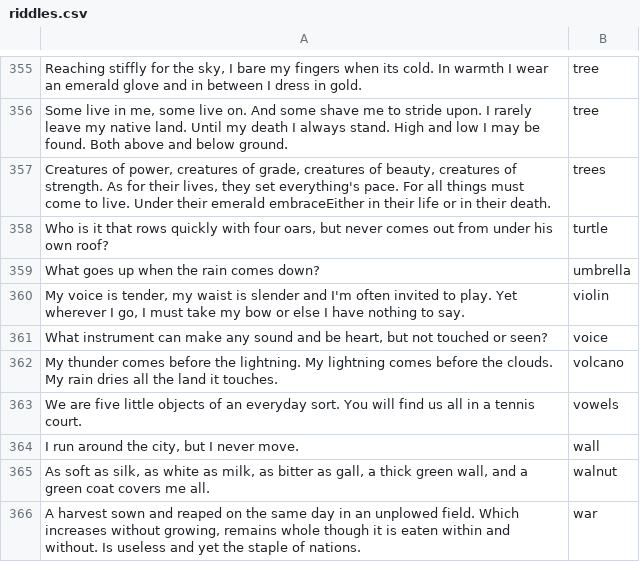
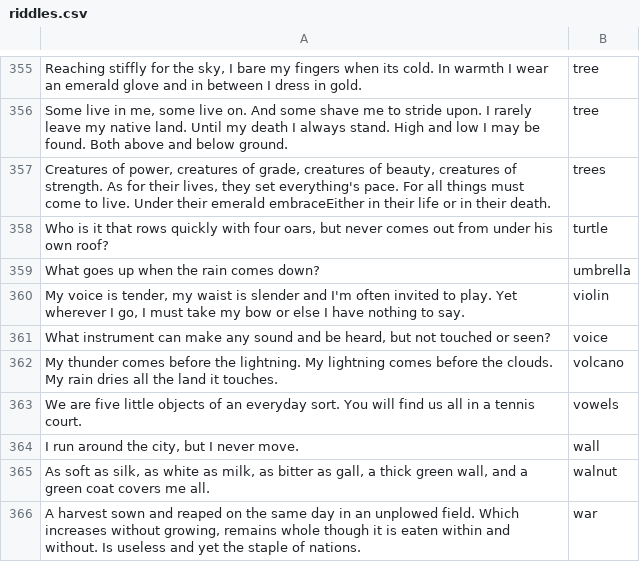
Before and after one commit to arorarohan/discord_bot_todd, a CSV file: lists/riddles.csv, drawn as a sheet; only a part is shown, gaps mark what is left out.

Commit message:
fixes - fixed an issue where you could steal from a user who wasn't even in the same server - fixed a spelling mistake in a riddle

```diff
--- a/lists/riddles.csv
+++ b/lists/riddles.csv
@@ -360,3 +360,3 @@ What goes up when the rain comes down?,umbrella
 "My voice is tender, my waist is slender and I'm often invited to play. Yet wherever I go, I must take my bow or else I have nothing to say.",violin
-"What instrument can make any sound and be heart, but not touched or seen?",voice
+"What instrument can make any sound and be heard, but not touched or seen?",voice
 My thunder comes before the lightning. My lightning comes before the clouds. My rain dries all the land it touches.,volcano
```
Also changed, not shown: 1 other file.
